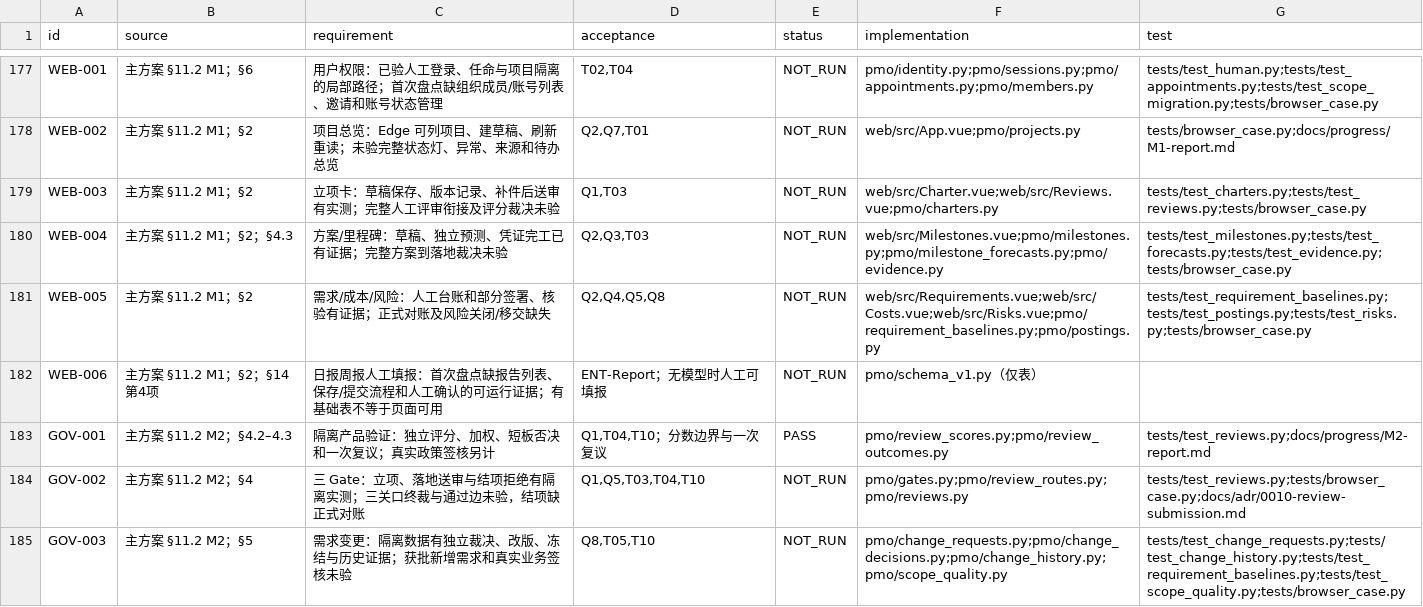
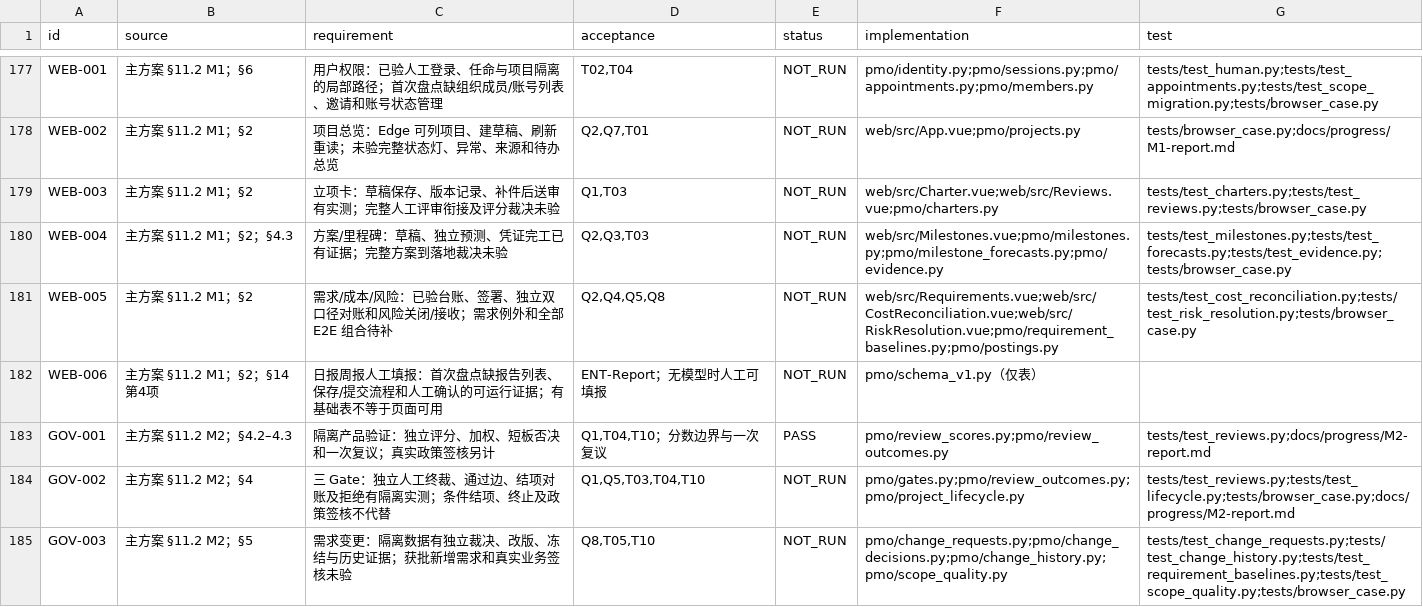
Before and after one commit to Changxin-YR/PM, a CSV file: docs/acceptance/traceability.csv, drawn as a sheet; only a part is shown, gaps mark what is left out; the diff covers the shown part only.

```diff
--- a/docs/acceptance/traceability.csv
+++ b/docs/acceptance/traceability.csv
@@ -180,6 +180,6 @@
 "WEB-004","主方案 §11.2 M1；§2；§4.3","方案/里程碑：草稿、独立预测、凭证完工已有证据；完整方案到落地裁决未验","Q2,Q3,T03","NOT_RUN","web/src/Milestones.vue;pmo/milestones.py;pmo/milestone_forecasts.py;pmo/evidence.py","tests/test_milestones.py;tests/test_forecasts.py;tests/test_evidence.py;tests/browser_case.py"
-"WEB-005","主方案 §11.2 M1；§2","需求/成本/风险：人工台账和部分签署、核验有证据；正式对账及风险关闭/移交缺失","Q2,Q4,Q5,Q8","NOT_RUN","web/src/Requirements.vue;web/src/Costs.vue;web/src/Risks.vue;pmo/requirement_baselines.py;pmo/postings.py","tests/test_requirement_baselines.py;tests/test_postings.py;tests/test_risks.py;tests/browser_case.py"
+"WEB-005","主方案 §11.2 M1；§2","需求/成本/风险：已验台账、签署、独立双口径对账和风险关闭/接收；需求例外和全部 E2E 组合待补","Q2,Q4,Q5,Q8","NOT_RUN","web/src/Requirements.vue;web/src/CostReconciliation.vue;web/src/RiskResolution.vue;pmo/requirement_baselines.py;pmo/postings.py","tests/test_cost_reconciliation.py;tests/test_risk_resolution.py;tests/browser_case.py"
 "WEB-006","主方案 §11.2 M1；§2；§14 第4项","日报周报人工填报：首次盘点缺报告列表、保存/提交流程和人工确认的可运行证据；有基础表不等于页面可用","ENT-Report；无模型时人工可填报","NOT_RUN","pmo/schema_v1.py（仅表）",""
 "GOV-001","主方案 §11.2 M2；§4.2–4.3","隔离产品验证：独立评分、加权、短板否决和一次复议；真实政策签核另计","Q1,T04,T10；分数边界与一次复议","PASS","pmo/review_scores.py;pmo/review_outcomes.py","tests/test_reviews.py;docs/progress/M2-report.md"
-"GOV-002","主方案 §11.2 M2；§4","三 Gate：立项、落地送审与结项拒绝有隔离实测；三关口终裁与通过边未验，结项缺正式对账","Q1,Q5,T03,T04,T10","NOT_RUN","pmo/gates.py;pmo/review_routes.py;pmo/reviews.py","tests/test_reviews.py;tests/browser_case.py;docs/adr/0010-review-submission.md"
+"GOV-002","主方案 §11.2 M2；§4","三 Gate：独立人工终裁、通过边、结项对账及拒绝有隔离实测；条件结项、终止及政策签核不代替","Q1,Q5,T03,T04,T10","NOT_RUN","pmo/gates.py;pmo/review_outcomes.py;pmo/project_lifecycle.py","tests/test_reviews.py;tests/test_lifecycle.py;tests/browser_case.py;docs/progress/M2-report.md"
 "GOV-003","主方案 §11.2 M2；§5","需求变更：隔离数据有独立裁决、改版、冻结与历史证据；获批新增需求和真实业务签核未验","Q8,T05,T10","NOT_RUN","pmo/change_requests.py;pmo/change_decisions.py;pmo/change_history.py;pmo/scope_quality.py","tests/test_change_requests.py;tests/test_change_history.py;tests/test_requirement_baselines.py;tests/test_scope_quality.py;tests/browser_case.py"
```
Also changed, not shown: 9 edited cells elsewhere in this file, 43 other files.
